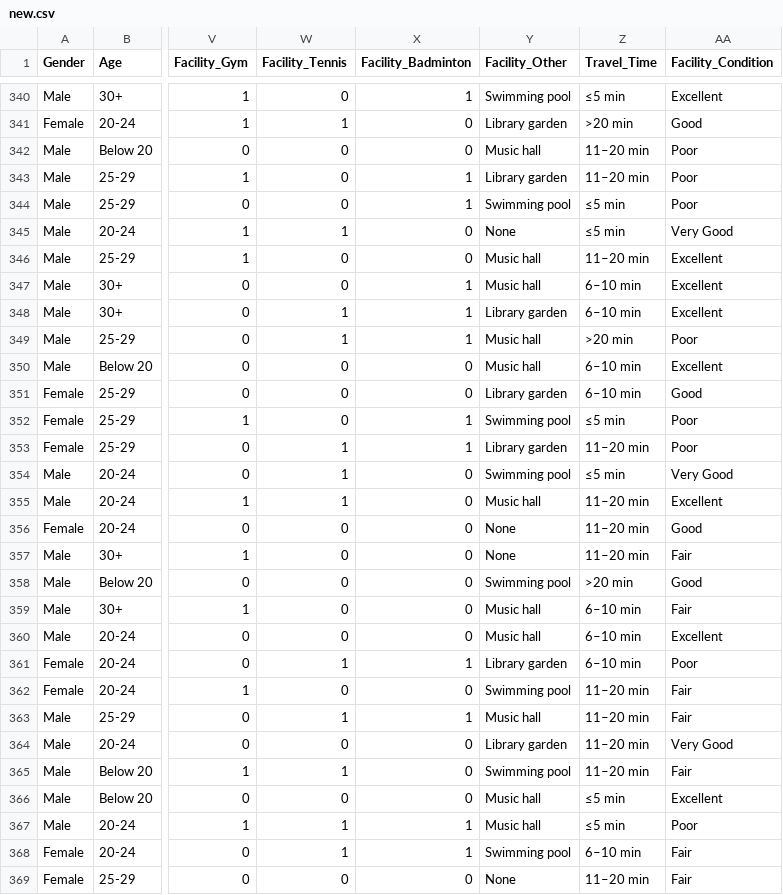
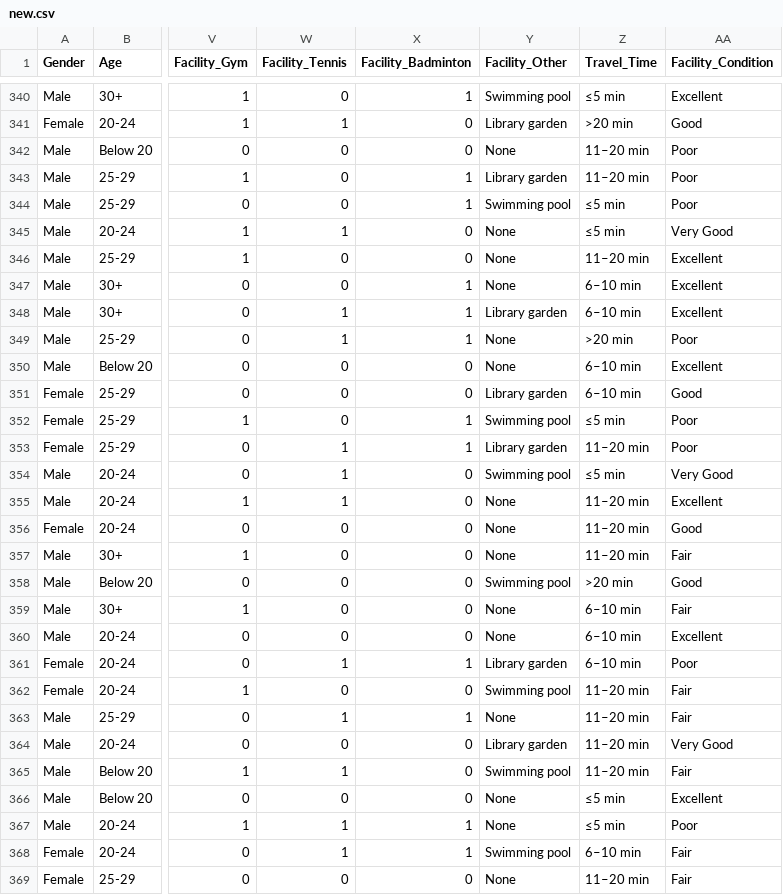
Before and after one commit to Solsospecial/Mary, a CSV file: new.csv, drawn as a sheet; only a part is shown, gaps mark what is left out; the diff covers the shown part only; the diff names each change by its address in the sheet, - before the commit and + after, or states it on an @@ line.

Commit message:
Update new.csv

```diff
--- a/new.csv
+++ b/new.csv
-Y342 (Facility_Other): Music hall
+Y342 (Facility_Other): None
-Y346:Y347 (Facility_Other): Music hall
+Y346:Y347 (Facility_Other): None
-Y349:Y350 (Facility_Other): Music hall
+Y349:Y350 (Facility_Other): None
-Y355 (Facility_Other): Music hall
+Y355 (Facility_Other): None
-Y359:Y360 (Facility_Other): Music hall
+Y359:Y360 (Facility_Other): None
-Y363 (Facility_Other): Music hall
+Y363 (Facility_Other): None
-Y366:Y367 (Facility_Other): Music hall
+Y366:Y367 (Facility_Other): None
```
Also changed, not shown: 98 edited cells elsewhere in this file.
